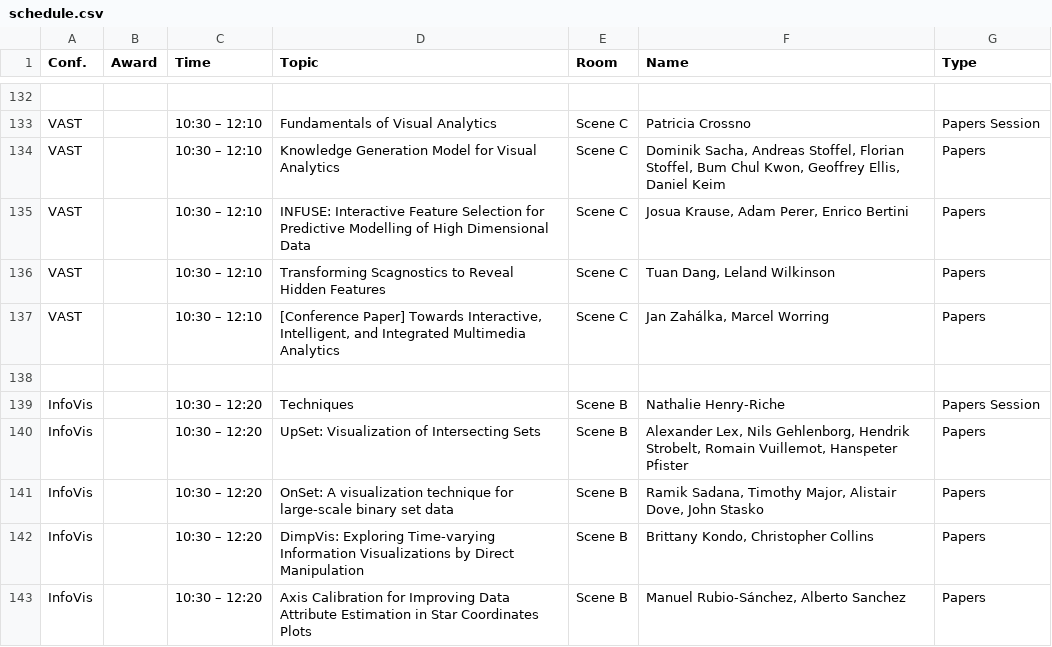
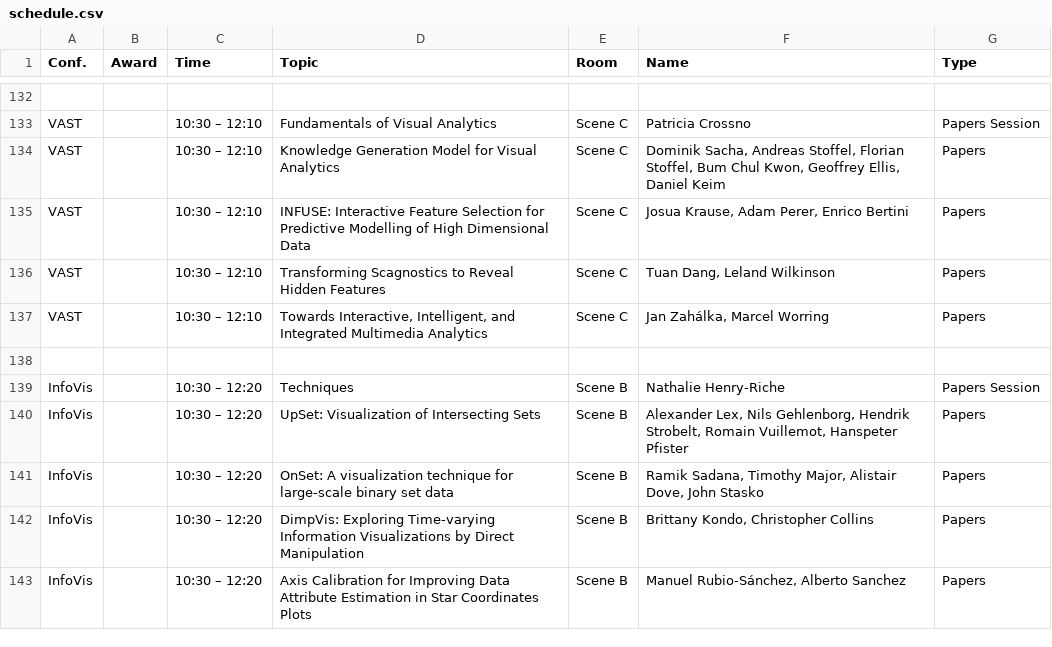
Before and after one commit to connorgr/VIS-Browser, a CSV file: data/schedule.csv, drawn as a sheet; only a part is shown, gaps mark what is left out.

Commit message:
Add media data

```diff
--- a/data/schedule.csv
+++ b/data/schedule.csv
@@ -136,3 +136,3 @@ VAST,,10:30 – 12:10,INFUSE: Interactive Feature Selection for Predictive Model
 VAST,,10:30 – 12:10,Transforming Scagnostics to Reveal Hidden Features,Scene C,"Tuan Dang, Leland Wilkinson",Papers
-VAST,,10:30 – 12:10,"[Conference Paper] Towards Interactive, Intelligent, and Integrated Multimedia Analytics",Scene C,"Jan Zahálka, Marcel Worring",Papers
+VAST,,10:30 – 12:10,"Towards Interactive, Intelligent, and Integrated Multimedia Analytics",Scene C,"Jan Zahálka, Marcel Worring",Papers
 ,,,,,,
```
Also changed, not shown: 3 other files.
